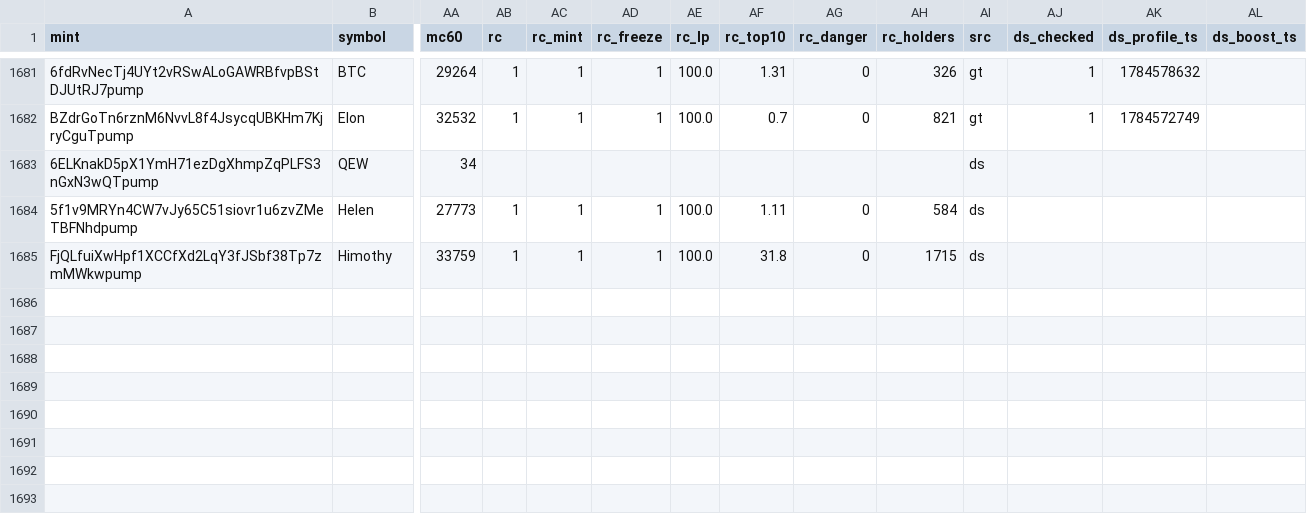
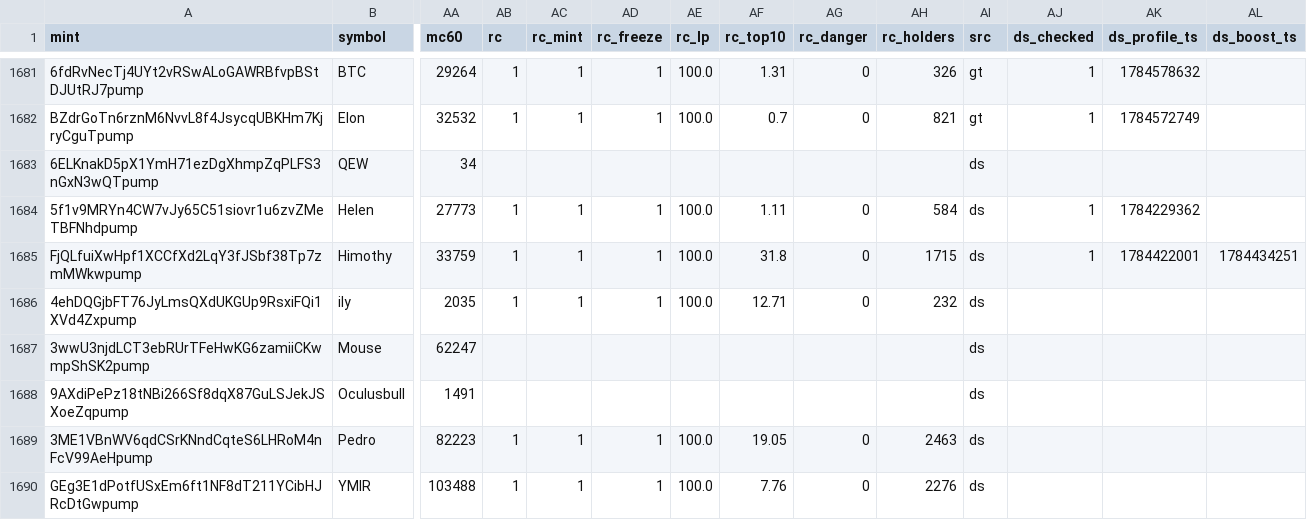
Before and after one commit to sachinbatra1971-byte/memecoin-research, a CSV file: data/backfill/results_2.csv, drawn as a sheet; only a part is shown, gaps mark what is left out; rows hold the shown columns only; the diff names each change by its address in the sheet, - before the commit and + after, or states it on an @@ line.

Commit message:
backfill shard 2 2026-11-20 01:07

```diff
--- a/data/backfill/results_2.csv
+++ b/data/backfill/results_2.csv
-AJ1684:AJ1685 (ds_checked): (empty)
+AJ1684:AJ1685 (ds_checked): 1
-AK1684 (ds_profile_ts): (empty)
+AK1684 (ds_profile_ts): 1784229362
-AK1685 (ds_profile_ts): (empty)
+AK1685 (ds_profile_ts): 1784422001
-AL1685 (ds_boost_ts): (empty)
+AL1685 (ds_boost_ts): 1784434251
+row 1686: 4ehDQGjbFT76JyLmsQXdUKGUp9RsxiFQi1XVd4Zxpump | ily | 2035 | 1 | 1 | 1 | 100.0 | 12.71 | 0 | 232 | ds
+row 1687: 3wwU3njdLCT3ebRUrTFeHwKG6zamiiCKwmpShSK2pump | Mouse | 62247 |  |  |  |  |  |  |  | ds
+row 1688: 9AXdiPePz18tNBi266Sf8dqX87GuLSJekJSXoeZqpump | Oculusbull | 1491 |  |  |  |  |  |  |  | ds
+row 1689: 3ME1VBnWV6qdCSrKNndCqteS6LHRoM4nFcV99AeHpump | Pedro | 82223 | 1 | 1 | 1 | 100.0 | 19.05 | 0 | 2463 | ds
+row 1690: GEg3E1dPotfUSxEm6ft1NF8dT211YCibHJRcDtGwpump | YMIR | 103488 | 1 | 1 | 1 | 100.0 | 7.76 | 0 | 2276 | ds
```
Also changed, not shown: data/backfill/status_2.csv.
